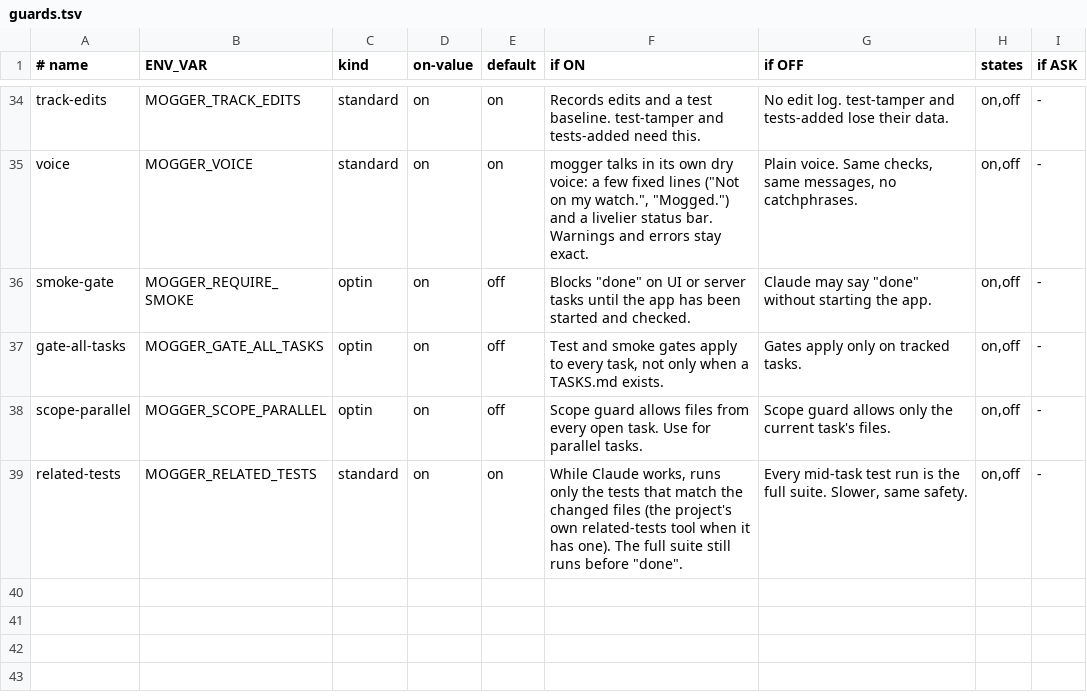
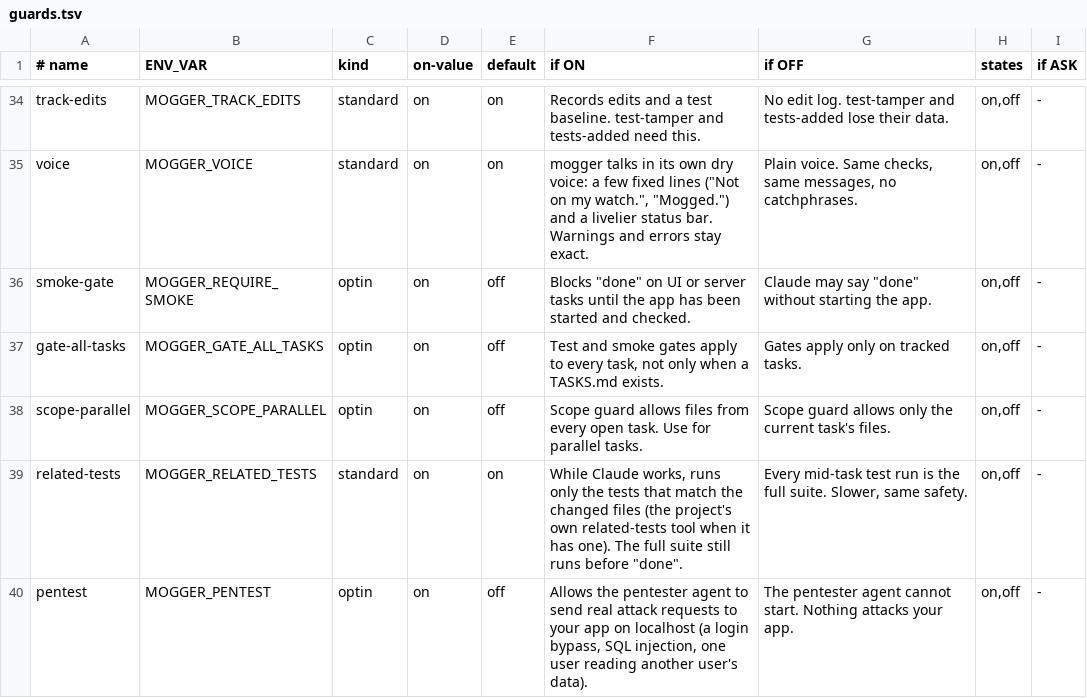
Before and after one commit to yonitesser/claude-mogger, a TSV file: hooks/guards.tsv, drawn as a sheet; only a part is shown, gaps mark what is left out.

```diff
--- a/hooks/guards.tsv
+++ b/hooks/guards.tsv
@@ -39 +39,2 @@ scope-parallel	MOGGER_SCOPE_PARALLEL	optin	on	off	Scope guard allows files from
 related-tests	MOGGER_RELATED_TESTS	standard	on	on	While Claude works, runs only the tests that match the changed files (the project's own related-tests tool when it has one). The full suite still runs before "done".	Every mid-task test run is the full suite. Slower, same safety.	on,off	-
+pentest	MOGGER_PENTEST	optin	on	off	Allows the pentester agent to send real attack requests to your app on localhost (a login bypass, SQL injection, one user reading another user's data).	The pentester agent cannot start. Nothing attacks your app.	on,off	-
```
Also changed, not shown: incoming/.claude/guards.tsv, 16 other files.
